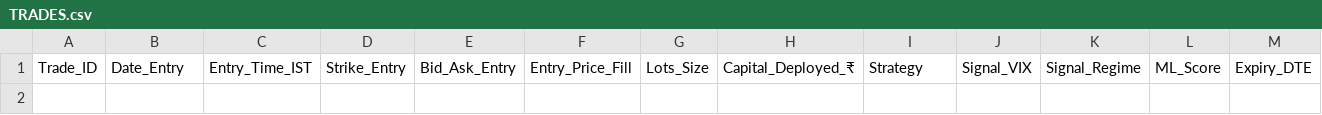
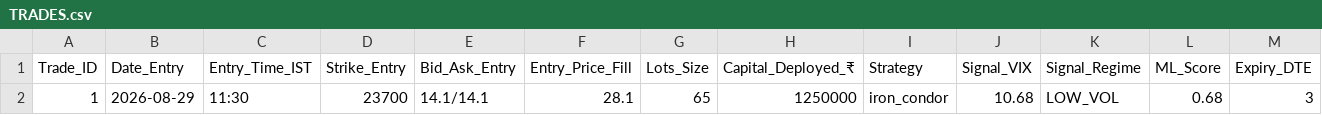
Before and after one commit to shivam61/nifty-options-backtester, a CSV file: paper_trading/tracker/TRADES.csv, drawn as a sheet; only a part is shown; rows hold the shown columns only; the diff names each change by its address in the sheet, - before the commit and + after, or states it on an @@ line.

```diff
--- a/paper_trading/tracker/TRADES.csv
+++ b/paper_trading/tracker/TRADES.csv
+row 2: 1 | 2026-08-29 | 11:30 | 23700 | 14.1/14.1 | 28.1 | 65 | 1250000 | iron_condor | 10.68 | LOW_VOL | 0.68 | 3
```
Also changed, not shown: paper_trading/tracker/DAILY_LOG.csv, 15 other files.
